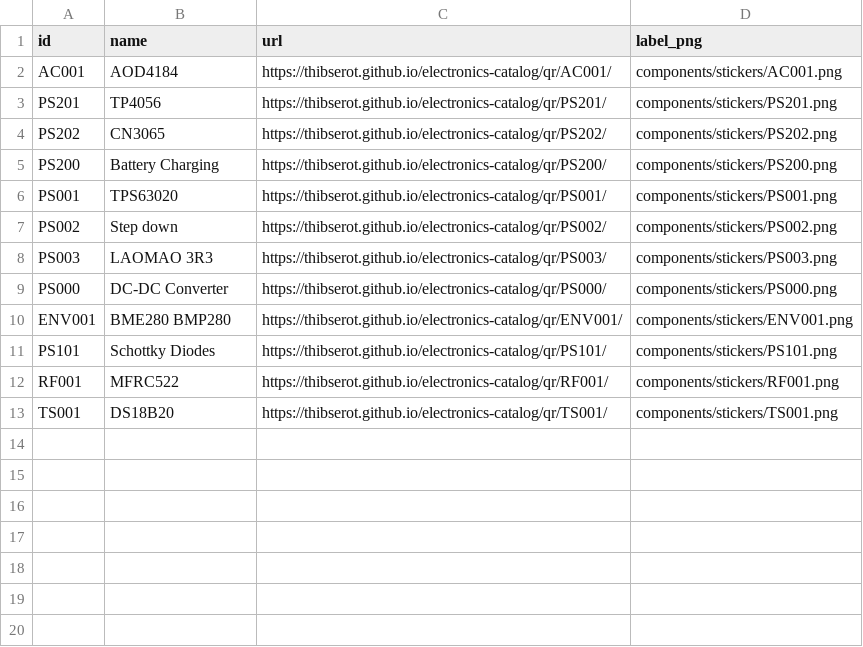
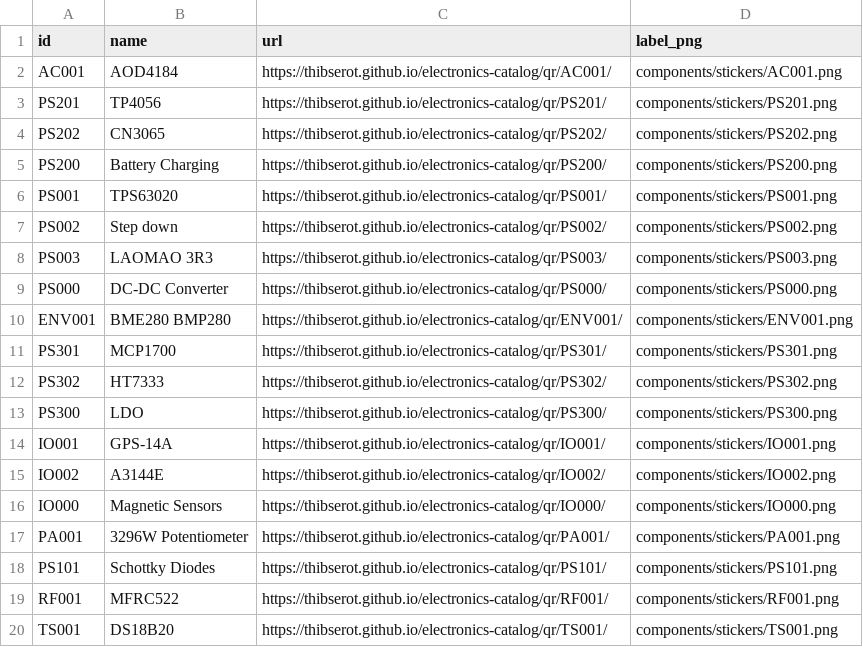
Before and after one commit to thibserot/electronics-catalog, a CSV file: docs/components/stickers/index.csv, drawn as a sheet; the diff names each change by its address in the sheet, - before the commit and + after, or states it on an @@ line.

Commit message:
Generate LDO+magnetic sensors

```diff
--- a/docs/components/stickers/index.csv
+++ b/docs/components/stickers/index.csv
+row 11: PS301 | MCP1700 | https://thibserot.github.io/electronics-catalog/qr/PS301/ | components/stickers/PS301.png
+row 12: PS302 | HT7333 | https://thibserot.github.io/electronics-catalog/qr/PS302/ | components/stickers/PS302.png
+row 13: PS300 | LDO | https://thibserot.github.io/electronics-catalog/qr/PS300/ | components/stickers/PS300.png
+row 14: IO001 | GPS-14A | https://thibserot.github.io/electronics-catalog/qr/IO001/ | components/stickers/IO001.png
+row 15: IO002 | A3144E | https://thibserot.github.io/electronics-catalog/qr/IO002/ | components/stickers/IO002.png
+row 16: IO000 | Magnetic Sensors | https://thibserot.github.io/electronics-catalog/qr/IO000/ | components/stickers/IO000.png
+row 17: PA001 | 3296W Potentiometer | https://thibserot.github.io/electronics-catalog/qr/PA001/ | components/stickers/PA001.png
```
Also changed, not shown: docs/components/stickers/sheet_positions.csv, 29 other files.
